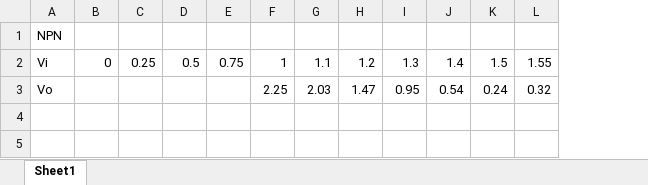
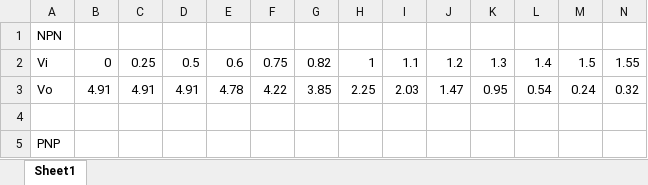
Before and after one commit to ZeppelinSCB/EIE341-Analog-Circuit-Experiment, an Excel workbook: Experiment_05/Lab5 NPN and PNP.xlsx, sheet Sheet1, drawn as a sheet; only a part is shown; values as stored, in another font and other column widths than the file's, no borders; addresses are those after the commit; rows hold the shown columns only; the diff names each change by its address in the sheet, - before the commit and + after, or states it on an @@ line.

Commit message:
Data for Experiment 5 and 6.

```diff
--- a/Experiment_05/Lab5 NPN and PNP.xlsx (sheet Sheet1)
+++ b/Experiment_05/Lab5 NPN and PNP.xlsx (sheet Sheet1)
+column E, rows 2-3: 0.6 | 4.78
+column G, rows 2-3: 0.82 | 3.85
-B3: (empty)
+B3: 4.91
-C3: (empty)
+C3: 4.91
-D3: (empty)
+D3: 4.91
-F3: (empty)
+F3: 4.22
+row 4: (empty)
+row 5: PNP
```
Also changed, not shown: 14 other files.
